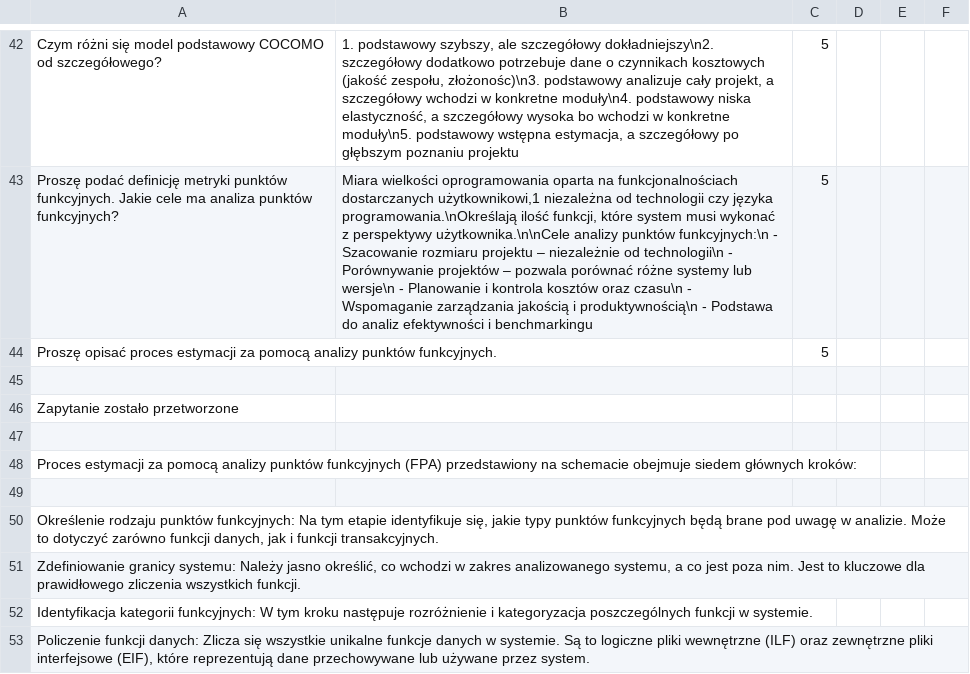
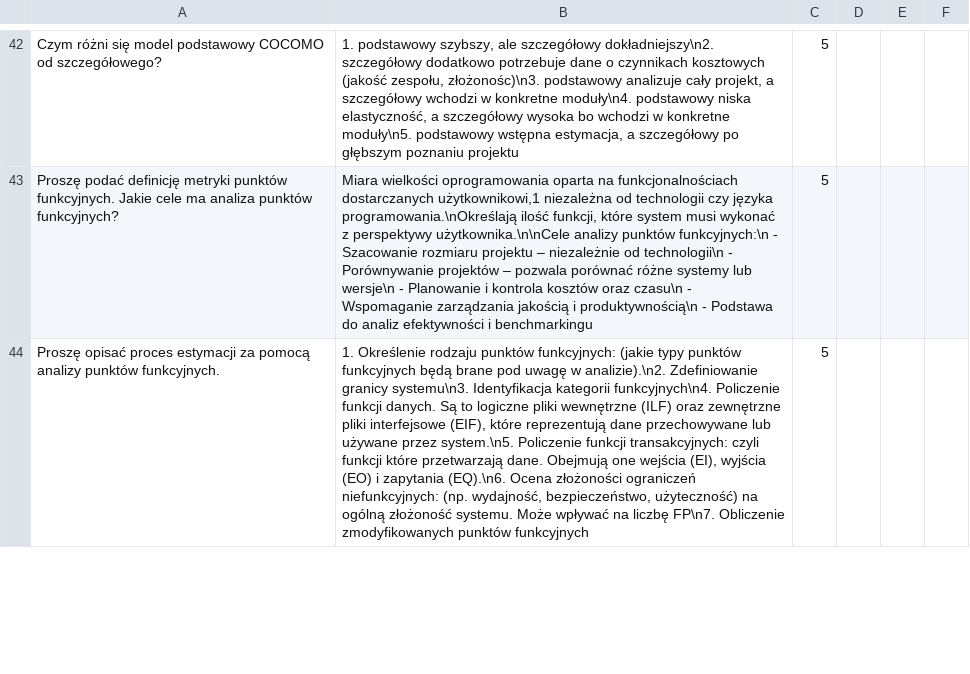
Before and after one commit to CaIiguIa/Wejsciowkowo, a CSV file: datasets/EstymacjaOprogramowania.csv, drawn as a sheet; only a part is shown, gaps mark what is left out; the diff covers the shown part only; the diff names each change by its address in the sheet, - before the commit and + after, or states it on an @@ line.

```diff
--- a/datasets/EstymacjaOprogramowania.csv
+++ b/datasets/EstymacjaOprogramowania.csv
-B44: (empty)
+B44: 1. Określenie rodzaju punktów funkcyjnych: (jakie typy punktów funkcyjnych będą brane pod uwagę w analizie).\n2. Zdefiniowanie granicy systemu\n3. Identyfikacja kategorii funkcyjnych\n4. Policzenie funkcji danych. Są to logiczne pliki wewnętrzne (ILF) oraz zewnętrzne pliki interfejsowe (EIF), które reprezentują dane przechowywane lub używane przez system.\n5. Policzenie funkcji transakcyjnych: czyli funkcji które przetwarzają dane. Obejmują one wejścia (EI), wyjścia (EO) i zapytania (EQ).\n6. Ocena złożoności ograniczeń niefunkcyjnych: (np. wydajność, bezpieczeństwo, użyteczność) na ogólną złożoność systemu. Może wpływać na liczbę FP\n7. Obliczenie zmodyfikowanych punktów funkcyjnych
-row 45: (empty)
-row 46: Zapytanie zostało przetworzone
-row 47: (empty)
-row 48: Proces estymacji za pomocą analizy punktów funkcyjnych (FPA) przedstawiony na schemacie obejmuje siedem głównych kroków:
-row 49: (empty)
-row 50: Określenie rodzaju punktów funkcyjnych: Na tym etapie identyfikuje się, jakie typy punktów funkcyjnych będą brane pod uwagę w analizie. Może to dotyczyć zarówno funkcji danych, jak i funkcji transakcyjnych.
-row 51: Zdefiniowanie granicy systemu: Należy jasno określić, co wchodzi w zakres analizowanego systemu, a co jest poza nim. Jest to kluczowe dla prawidłowego zliczenia wszystkich funkcji.
-row 52: Identyfikacja kategorii funkcyjnych: W tym kroku następuje rozróżnienie i kategoryzacja poszczególnych funkcji w systemie.
-row 53: Policzenie funkcji danych: Zlicza się wszystkie unikalne funkcje danych w systemie. Są to logiczne pliki wewnętrzne (ILF) oraz zewnętrzne pliki interfejsowe (EIF), które reprezentują dane przechowywane lub używane przez system.
```
Also changed, not shown: 4 removed rows and 11 edited cells elsewhere in this file, 1 other file.
